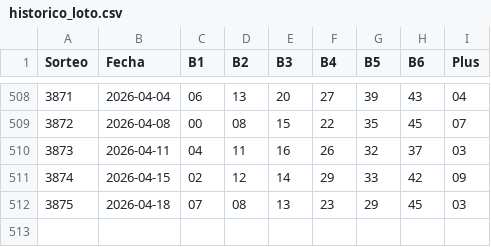
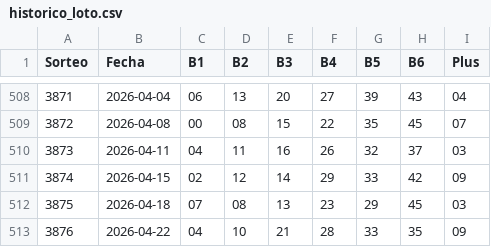
Before and after one commit to Gonzalo32/loto-predictor, a CSV file: historico_loto.csv, drawn as a sheet; only a part is shown, gaps mark what is left out; the diff names each change by its address in the sheet, - before the commit and + after, or states it on an @@ line.

```diff
--- a/historico_loto.csv
+++ b/historico_loto.csv
+row 513: 3876 | 2026-04-22 | 04 | 10 | 21 | 28 | 33 | 35 | 09
```
